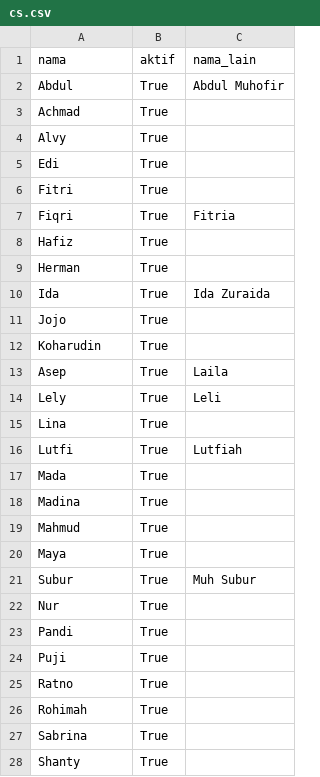
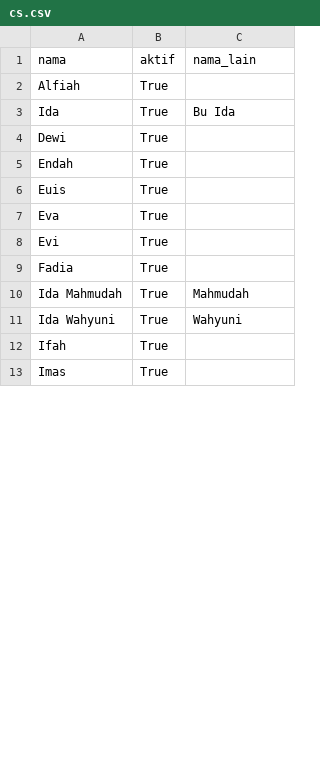
Before and after one commit to madasiqdiah-boop/dashboard-donasi-dmf-1, a CSV file: data/cs.csv, drawn as a sheet; only a part is shown; the diff covers the shown part only.

```diff
--- a/data/cs.csv
+++ b/data/cs.csv
@@ -1,28 +1,13 @@
 nama,aktif,nama_lain
-Abdul,True,Abdul Muhofir
-Achmad,True,
-Alvy,True,
-Edi,True,
-Fitri,True,
-Fiqri,True,Fitria
-Hafiz,True,
-Herman,True,
-Ida,True,Ida Zuraida
-Jojo,True,
-Koharudin,True,
-Asep,True,Laila
-Lely,True,Leli
-Lina,True,
-Lutfi,True,Lutfiah
-Mada,True,
-Madina,True,
-Mahmud,True,
-Maya,True,
-Subur,True,Muh Subur
-Nur,True,
-Pandi,True,
-Puji,True,
-Ratno,True,
-Rohimah,True,
-Sabrina,True,
-Shanty,True,
+Alfiah,True,
+Ida,True,Bu Ida
+Dewi,True,
+Endah,True,
+Euis,True,
+Eva,True,
+Evi,True,
+Fadia,True,
+Ida Mahmudah,True,Mahmudah
+Ida Wahyuni,True,Wahyuni
+Ifah,True,
+Imas,True,
```
Also changed, not shown: 12 added rows, 4 removed rows and 3 edited cells elsewhere in this file, 2 other files.
